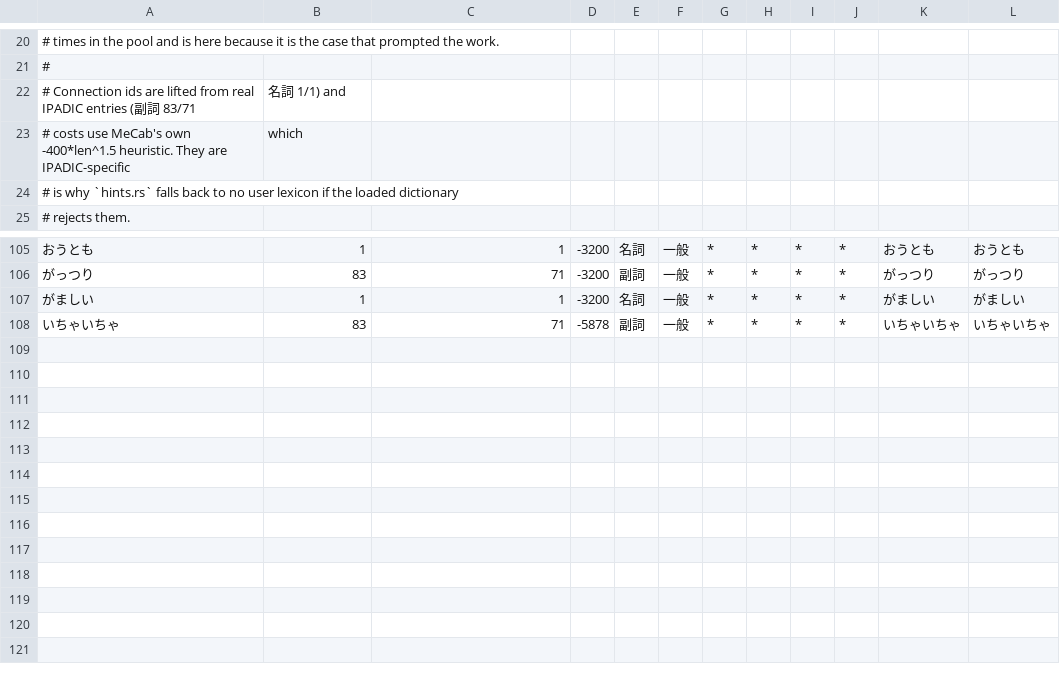
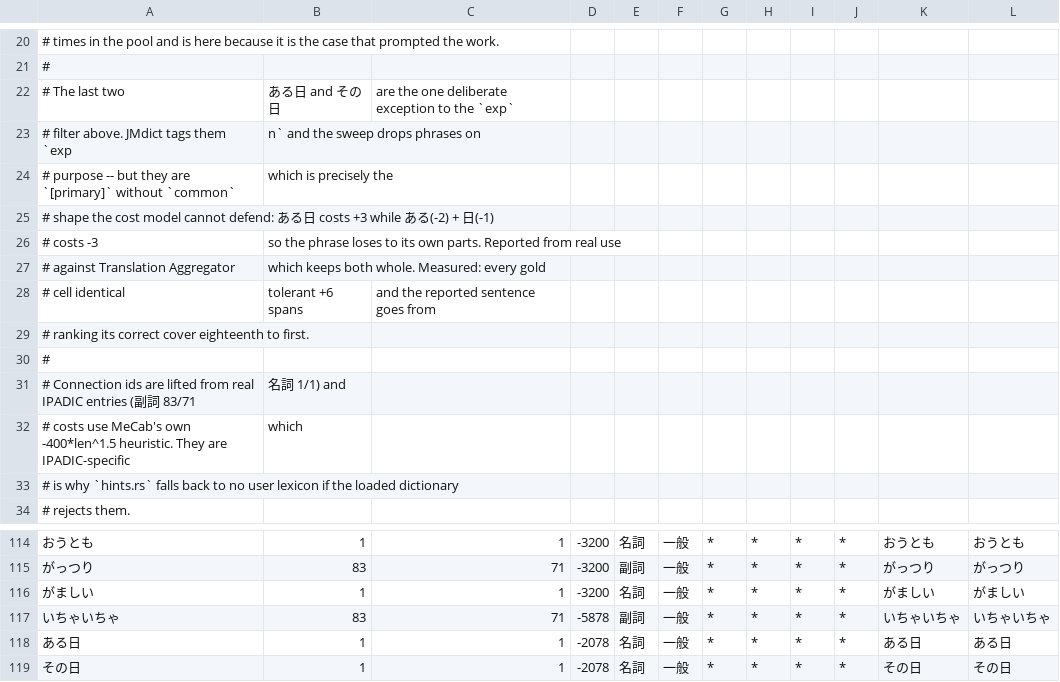
Before and after one commit to reAlpha39/clipyomi, a CSV file: crates/jparser/assets/hint_user_lexicon.csv, drawn as a sheet; only a part is shown, gaps mark what is left out.

Commit message:
feat(hints): keep ある日 and その日 whole
Reported from real use against Translation Aggregator, which keeps both. The
engine split them, and the arithmetic is the one the cost model cannot beat:
`ある日` is `[primary]` without `common`, so it costs +3 while `ある` (−2) plus
`日` (−1) costs −3. `先日` and `当日` survive only because they carry `common`.

The per-match term shipped alongside this moves the needle but not far enough
here — `ある日` needs it at 6, and 6 is refused because it merges twelve
compounds the `transparent` class says should split. The tokenizer route has
no such cost: giving IPADIC the word gives the word `is_allowed`'s protection,
which is the same mechanism that already keeps `美少女` whole.

These two are a deliberate exception to the lexicon's `exp` filter. JMdict
tags them `exp,n` and the sweep drops phrases on purpose, because a phrase
should come apart into its components — but that rule was written for
`ああでもないこうでもない`, and a two-morpheme set phrase whose gloss is "one
day" is not that. The exception is stated in the asset header rather than left
for someone to rediscover as an inconsistency.

Measured: every gold cell identical in both hint states, all three compound
class lines identical, tolerant +6 spans (1903 → 1909), the eighteen sentences
unchanged at 486, merge gate 26 of 26, snapshot unmoved, bench 1.02x, 654
workspace tests. The cap test moves 81 → 83.

What it fixes, on the sentence that prompted it: the cover keeping all four of
`ある日`, `起きたら`, `第一` and `なって` whole was ranked **eighteenth**. It is
now first, and matches what Translation Aggregator produces.

```diff
--- a/crates/jparser/assets/hint_user_lexicon.csv
+++ b/crates/jparser/assets/hint_user_lexicon.csv
@@ -21,2 +21,11 @@
 #
+# The last two, ある日 and その日, are the one deliberate exception to the `exp`
+# filter above. JMdict tags them `exp,n` and the sweep drops phrases on
+# purpose -- but they are `[primary]` without `common`, which is precisely the
+# shape the cost model cannot defend: ある日 costs +3 while ある(-2) + 日(-1)
+# costs -3, so the phrase loses to its own parts. Reported from real use
+# against Translation Aggregator, which keeps both whole. Measured: every gold
+# cell identical, tolerant +6 spans, and the reported sentence goes from
+# ranking its correct cover eighteenth to first.
+#
 # Connection ids are lifted from real IPADIC entries (副詞 83/71, 名詞 1/1) and
@@ -108 +117,3 @@
 いちゃいちゃ,83,71,-5878,副詞,一般,*,*,*,*,いちゃいちゃ,いちゃいちゃ
+ある日,1,1,-2078,名詞,一般,*,*,*,*,ある日,ある日
+その日,1,1,-2078,名詞,一般,*,*,*,*,その日,その日
```
Also changed, not shown: 2 other files.
